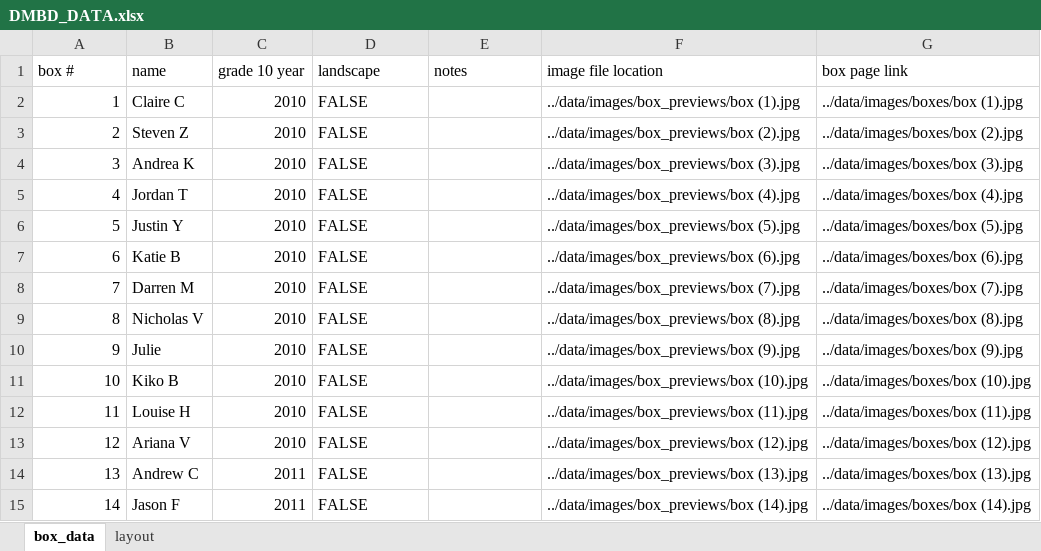
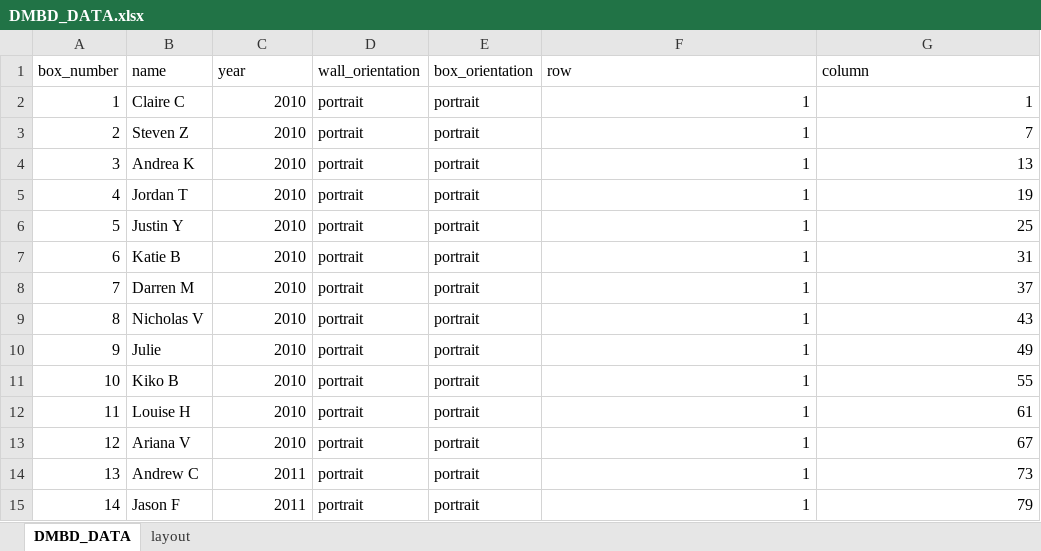
Before and after one commit to jkhamanishi/DMBD, an Excel workbook: data/DMBD_DATA.xlsx, sheet DMBD_DATA, drawn as a sheet; only a part is shown; values as stored, in another font and other column widths than the file's, no cell formats; conditional formats not drawn; removed rows and columns are numbered as before the commit, all else as after; the diff covers the shown part only; the diff names each change by its address in the sheet, - before the commit and + after, or states it on an @@ line.

Commit message:
Created wall

```diff
--- a/data/DMBD_DATA.xlsx (sheet DMBD_DATA)
+++ b/data/DMBD_DATA.xlsx (sheet DMBD_DATA)
-sheet tab: box_data
+sheet tab: DMBD_DATA
-row 1: box # | name | grade 10 year | landscape | notes | image file location | box page link
+row 1: box_number | name | year | wall_orientation | box_orientation | row | column
-D2:D15: FALSE
+D2:D15: portrait
-E2:E15: (empty)
+E2:E15: portrait
-F2: ../data/images/box_previews/box (1).jpg
+F2: 1
-G2: ../data/images/boxes/box (1).jpg
+G2: 1
-F3: ../data/images/box_previews/box (2).jpg
+F3: 1
-G3: ../data/images/boxes/box (2).jpg
+G3: 7
-F4: ../data/images/box_previews/box (3).jpg
+F4: 1
-G4: ../data/images/boxes/box (3).jpg
+G4: 13
-F5: ../data/images/box_previews/box (4).jpg
+F5: 1
-G5: ../data/images/boxes/box (4).jpg
+G5: 19
-F6: ../data/images/box_previews/box (5).jpg
+F6: 1
-G6: ../data/images/boxes/box (5).jpg
+G6: 25
-F7: ../data/images/box_previews/box (6).jpg
+F7: 1
-G7: ../data/images/boxes/box (6).jpg
+G7: 31
-F8: ../data/images/box_previews/box (7).jpg
+F8: 1
-G8: ../data/images/boxes/box (7).jpg
+G8: 37
-F9: ../data/images/box_previews/box (8).jpg
+F9: 1
-G9: ../data/images/boxes/box (8).jpg
+G9: 43
-F10: ../data/images/box_previews/box (9).jpg
+F10: 1
-G10: ../data/images/boxes/box (9).jpg
+G10: 49
-F11: ../data/images/box_previews/box (10).jpg
+F11: 1
-G11: ../data/images/boxes/box (10).jpg
+G11: 55
-F12: ../data/images/box_previews/box (11).jpg
+F12: 1
-G12: ../data/images/boxes/box (11).jpg
+G12: 61
-F13: ../data/images/box_previews/box (12).jpg
+F13: 1
-G13: ../data/images/boxes/box (12).jpg
+G13: 67
-F14: ../data/images/box_previews/box (13).jpg
+F14: 1
-G14: ../data/images/boxes/box (13).jpg
+G14: 73
-F15: ../data/images/box_previews/box (14).jpg
+F15: 1
-G15: ../data/images/boxes/box (14).jpg
+G15: 79
```
Also changed, not shown: 1224 edited cells elsewhere in this sheet, cell formats, 4 other files.
